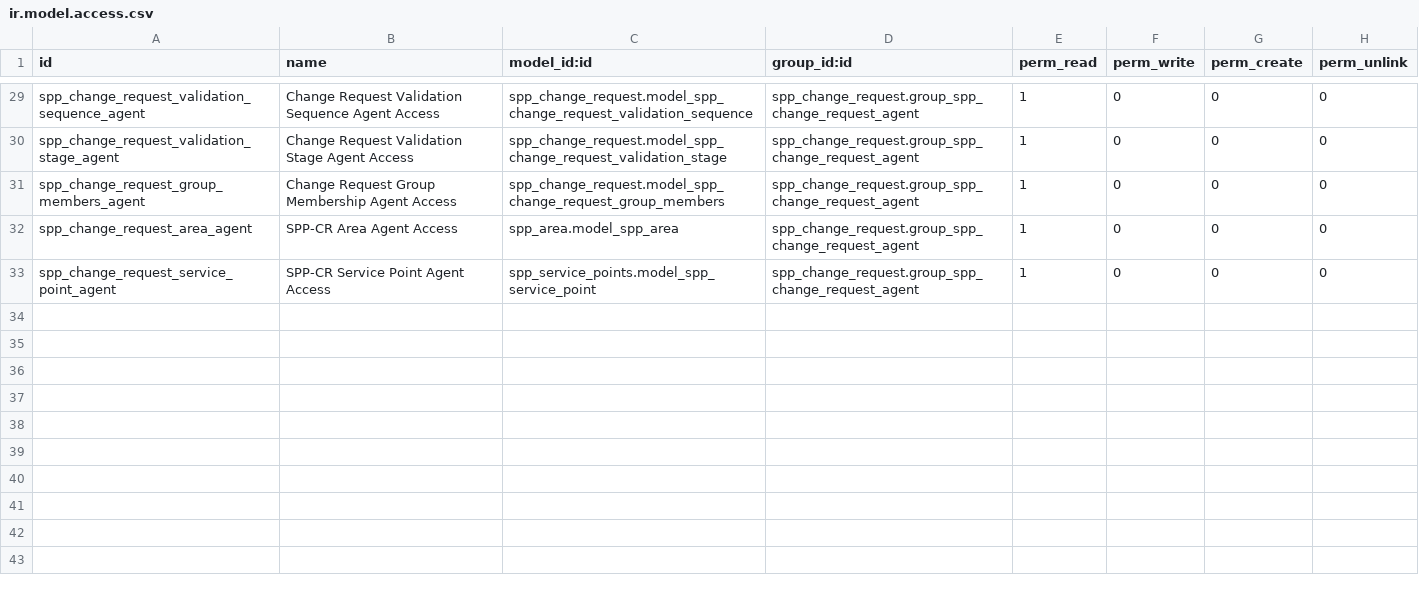
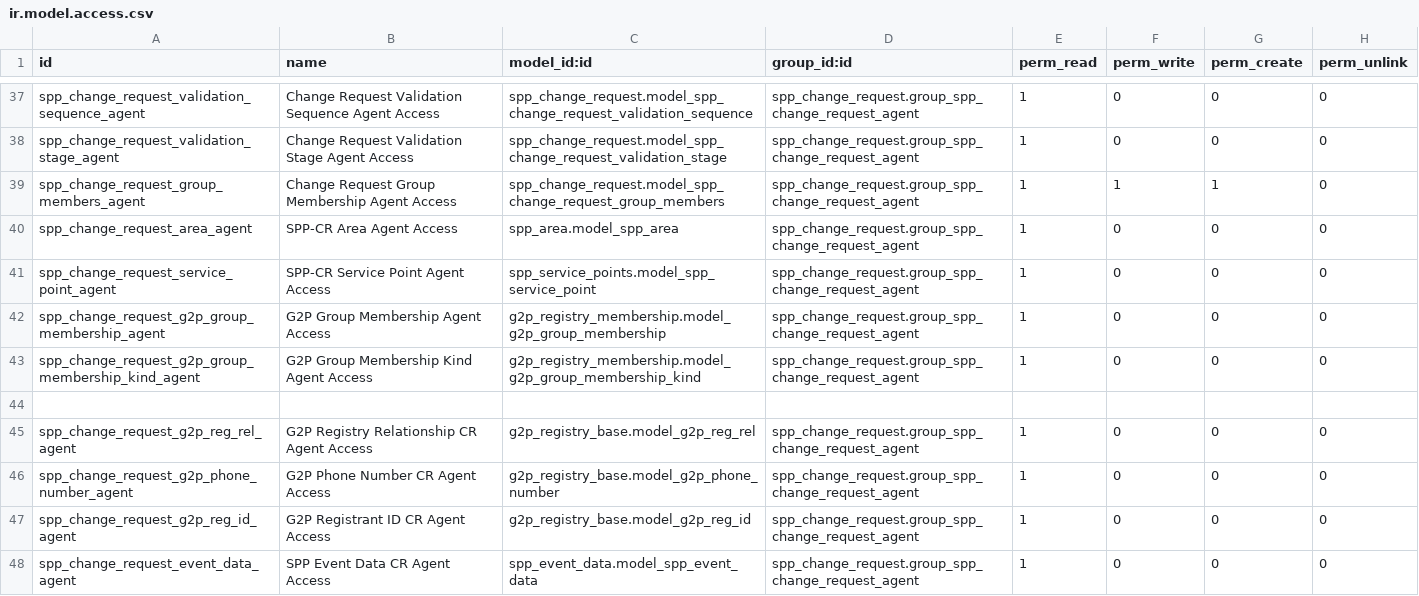
Before and after one commit to OpenSPP/openspp-modules, a CSV file: spp_change_request/security/ir.model.access.csv, drawn as a sheet; only a part is shown, gaps mark what is left out; the diff covers the shown part only.

Commit message:
Fix access rights

```diff
--- a/spp_change_request/security/ir.model.access.csv
+++ b/spp_change_request/security/ir.model.access.csv
@@ -30,4 +38,11 @@ spp_change_request_validation_sequence_agent,Change Request Validation Sequence
 spp_change_request_validation_stage_agent,Change Request Validation Stage Agent Access,spp_change_request.model_spp_change_request_validation_stage,spp_change_request.group_spp_change_request_agent,1,0,0,0
-spp_change_request_group_members_agent,Change Request Group Membership Agent Access,spp_change_request.model_spp_change_request_group_members,spp_change_request.group_spp_change_request_agent,1,0,0,0
+spp_change_request_group_members_agent,Change Request Group Membership Agent Access,spp_change_request.model_spp_change_request_group_members,spp_change_request.group_spp_change_request_agent,1,1,1,0
 spp_change_request_area_agent,SPP-CR Area Agent Access,spp_area.model_spp_area,spp_change_request.group_spp_change_request_agent,1,0,0,0
 spp_change_request_service_point_agent,SPP-CR Service Point Agent Access,spp_service_points.model_spp_service_point,spp_change_request.group_spp_change_request_agent,1,0,0,0
+spp_change_request_g2p_group_membership_agent,G2P Group Membership Agent Access,g2p_registry_membership.model_g2p_group_membership,spp_change_request.group_spp_change_request_agent,1,0,0,0
+spp_change_request_g2p_group_membership_kind_agent,G2P Group Membership Kind Agent Access,g2p_registry_membership.model_g2p_group_membership_kind,spp_change_request.group_spp_change_request_agent,1,0,0,0
+
+spp_change_request_g2p_reg_rel_agent,G2P Registry Relationship CR Agent Access,g2p_registry_base.model_g2p_reg_rel,spp_change_request.group_spp_change_request_agent,1,0,0,0
+spp_change_request_g2p_phone_number_agent,G2P Phone Number CR Agent Access,g2p_registry_base.model_g2p_phone_number,spp_change_request.group_spp_change_request_agent,1,0,0,0
+spp_change_request_g2p_reg_id_agent,G2P Registrant ID CR Agent Access,g2p_registry_base.model_g2p_reg_id,spp_change_request.group_spp_change_request_agent,1,0,0,0
+spp_change_request_event_data_agent,SPP Event Data CR Agent Access,spp_event_data.model_spp_event_data,spp_change_request.group_spp_change_request_agent,1,0,0,0
```
Also changed, not shown: 18 added rows elsewhere in this file, 4 other files.
